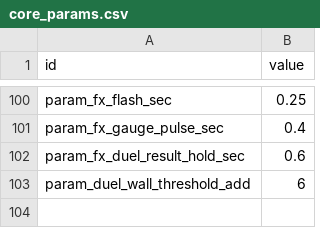
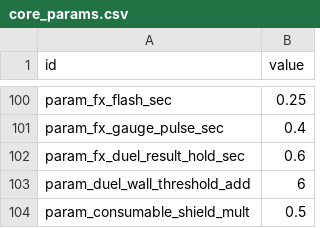
Before and after one commit to wormdriveworks/formula-pulse, a CSV file: godot/data/tables/core_params.csv, drawn as a sheet; only a part is shown, gaps mark what is left out.

```diff
--- a/godot/data/tables/core_params.csv
+++ b/godot/data/tables/core_params.csv
@@ -103 +103,2 @@ param_fx_duel_result_hold_sec,0.6
 param_duel_wall_threshold_add,6
+param_consumable_shield_mult,0.5
```
Also changed, not shown: godot/data/strings/strings.csv, 7 other files.
